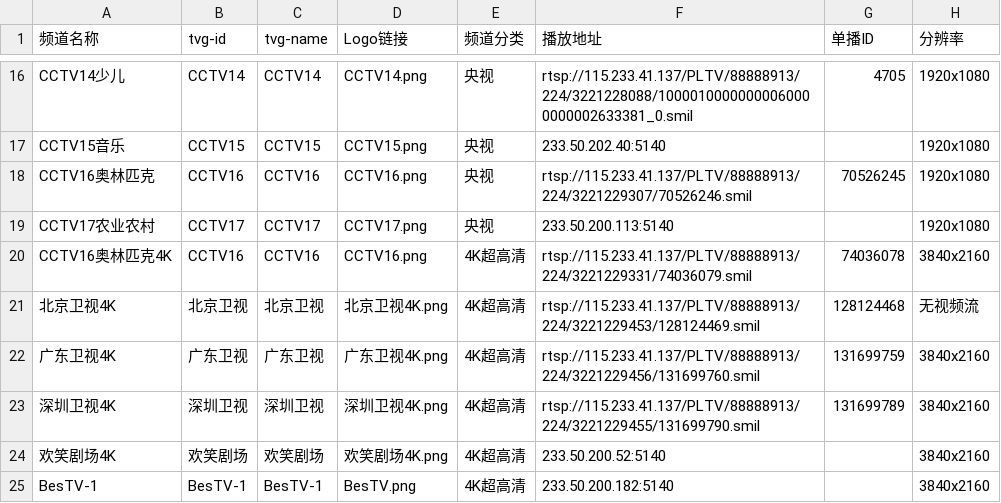
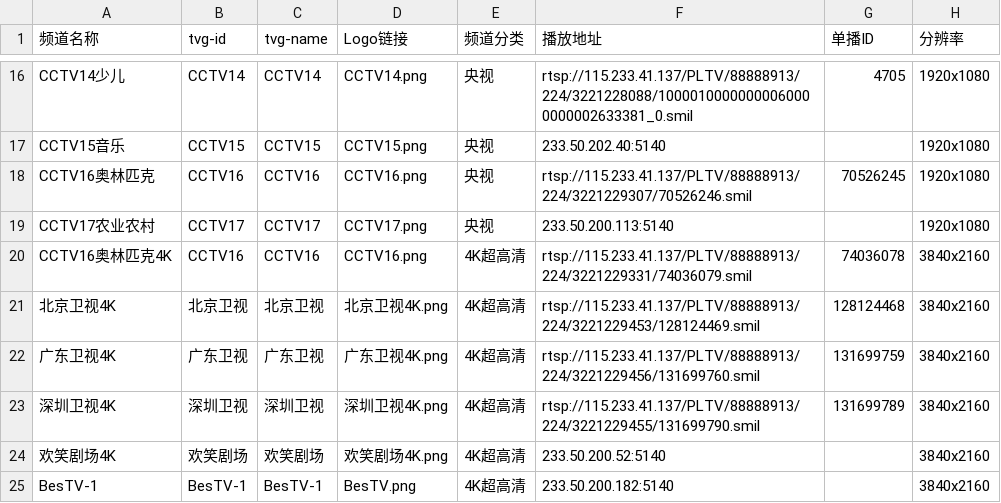
Before and after one commit to FHZDCJ/Zhejiang_Telecom_IPTV, a CSV file: Hangzhou_Multicast_Unicast/Hangzhou_Multicast_Unicast.csv, drawn as a sheet; only a part is shown, gaps mark what is left out.

Commit message:
Auto commit on 2025-08-25 08:16:01 for updated IPTV list files

```diff
--- a/Hangzhou_Multicast_Unicast/Hangzhou_Multicast_Unicast.csv
+++ b/Hangzhou_Multicast_Unicast/Hangzhou_Multicast_Unicast.csv
@@ -20,3 +20,3 @@ CCTV17农业农村,CCTV17,CCTV17,CCTV17.png,央视,233.50.200.113:5140,,1920x108
 CCTV16奥林匹克4K,CCTV16,CCTV16,CCTV16.png,4K超高清,rtsp://115.233.41.137/PLTV/88888913/224/3221229331/74036079.smil,74036078,3840x2160
-北京卫视4K,北京卫视,北京卫视,北京卫视4K.png,4K超高清,rtsp://115.233.41.137/PLTV/88888913/224/3221229453/128124469.smil,128124468,无视频流
+北京卫视4K,北京卫视,北京卫视,北京卫视4K.png,4K超高清,rtsp://115.233.41.137/PLTV/88888913/224/3221229453/128124469.smil,128124468,3840x2160
 广东卫视4K,广东卫视,广东卫视,广东卫视4K.png,4K超高清,rtsp://115.233.41.137/PLTV/88888913/224/3221229456/131699760.smil,131699759,3840x2160
```
Also changed, not shown: Zhejiang_Multicast/IPTV_Channels.csv.
